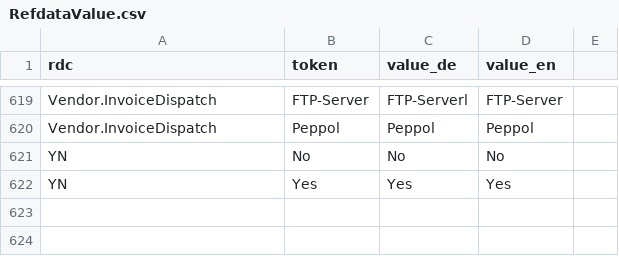
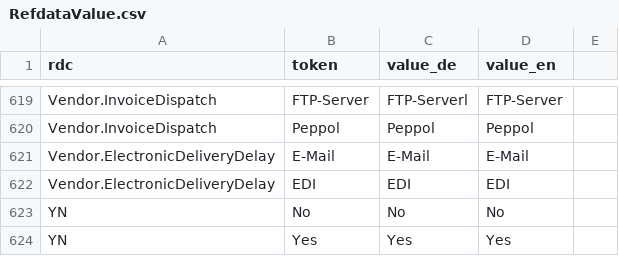
Before and after one commit to hbz/wekb2, a CSV file: src/main/webapp/setup/RefdataValue.csv, drawn as a sheet; only a part is shown, gaps mark what is left out.

```diff
--- a/src/main/webapp/setup/RefdataValue.csv
+++ b/src/main/webapp/setup/RefdataValue.csv
@@ -620,2 +620,4 @@ Vendor.InvoiceDispatch;FTP-Server;FTP-Serverl;FTP-Server
 Vendor.InvoiceDispatch;Peppol;Peppol;Peppol
+Vendor.ElectronicDeliveryDelay;E-Mail;E-Mail;E-Mail
+Vendor.ElectronicDeliveryDelay;EDI;EDI;EDI
 YN;No;No;No
```
Also changed, not shown: src/main/webapp/setup/RefdataCategory.csv, 7 other files.
